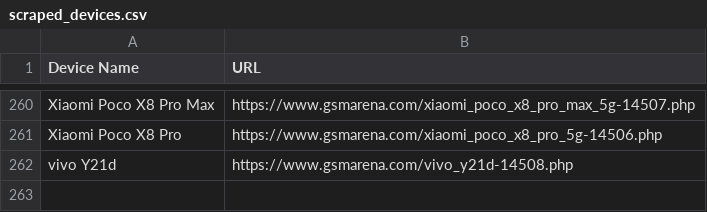
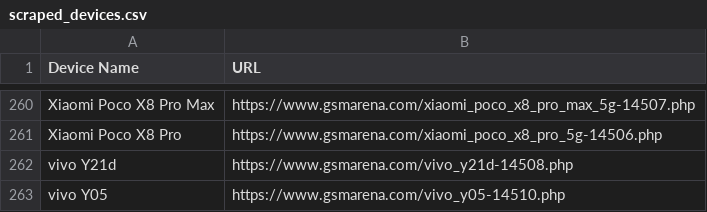
Before and after one commit to fahimpyto/gsm_latest_data_full_automation, a CSV file: scraped_devices.csv, drawn as a sheet; only a part is shown, gaps mark what is left out.

```diff
--- a/scraped_devices.csv
+++ b/scraped_devices.csv
@@ -262 +262,2 @@ Xiaomi Poco X8 Pro,https://www.gsmarena.com/xiaomi_poco_x8_pro_5g-14506.php
 vivo Y21d,https://www.gsmarena.com/vivo_y21d-14508.php
+vivo Y05,https://www.gsmarena.com/vivo_y05-14510.php
```
Also changed, not shown: 3 other files.
